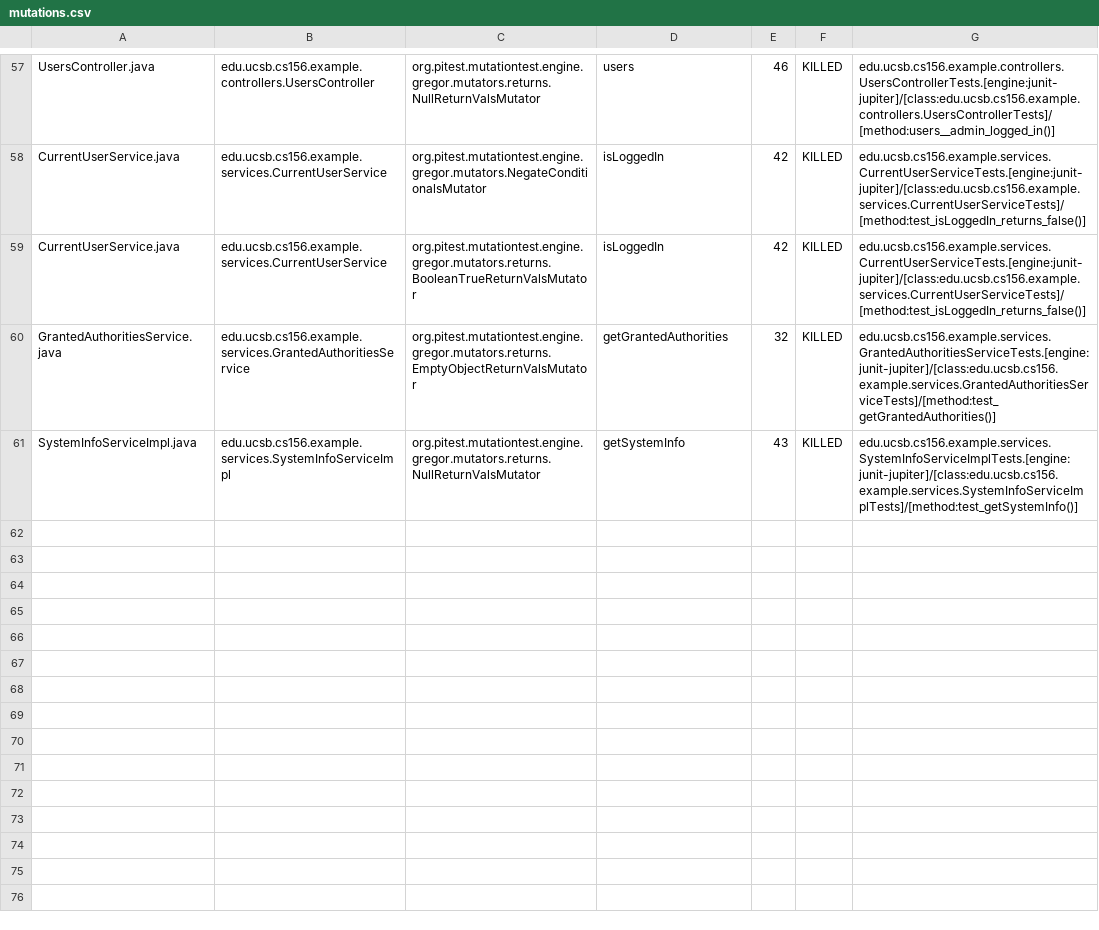
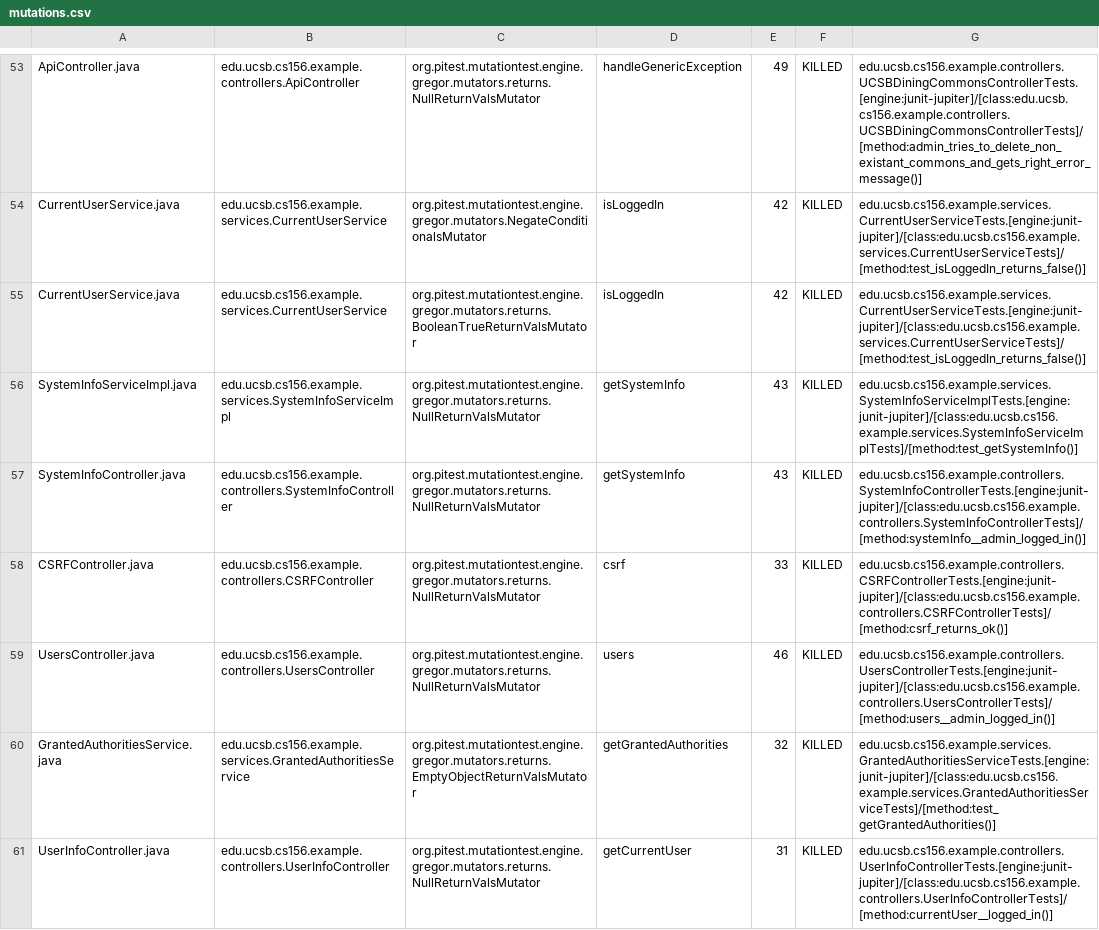
Before and after one commit to ucsb-cs156-f24/STARTER-team02, a CSV file: prs/4/pitest/mutations.csv, drawn as a sheet; only a part is shown, gaps mark what is left out; addresses are those after the commit; the diff covers the shown part only; the diff names each change by its address in the sheet, - before the commit and + after, or states it on an @@ line.

Commit message:
Deploying to gh-pages from @ ucsb-cs156-f24/STARTER-team03@22c9bc64b2bae3904d66bc1d8fc49894e8b97b8b 🚀

```diff
--- a/prs/4/pitest/mutations.csv
+++ b/prs/4/pitest/mutations.csv
-A53: UsersController.java
+A53: ApiController.java
-B53: edu.ucsb.cs156.example.controllers.UsersController
+B53: edu.ucsb.cs156.example.controllers.ApiController
-D53: users
+D53: handleGenericException
-E53: 46
+E53: 49
-G53: edu.ucsb.cs156.example.controllers.UsersControllerTests.[engine:junit-jupiter]/[class:edu.ucsb.cs156.example.controllers.UsersControllerTests]/[method:users__admin_logged_in()]
+G53: edu.ucsb.cs156.example.controllers.UCSBDiningCommonsControllerTests.[engine:junit-jupiter]/[class:edu.ucsb.cs156.example.controllers.UCSBDiningCommonsControllerTests]/[method:admin_tries_to_delete_non_existant_commons_and_gets_right_error_message()]
@@ row 61 moved to row 56: SystemInfoServiceImpl.java @@
@@ row 18 moved to row 57: SystemInfoController.java @@
@@ row 4 moved to row 58: CSRFController.java @@
+row 59: UsersController.java | edu.ucsb.cs156.example.controllers.UsersController | org.pitest.mutationtest.engine.gregor.mutators.returns.NullReturnValsMutator | users | 46 | KILLED | edu.ucsb.cs156.example.controllers.UsersControllerTests.[engine:junit-jupiter]/[class:edu.ucsb.cs156.example.controllers.UsersControllerTests]/[method:users__admin_logged_in()]
@@ row 56 moved to row 61: UserInfoController.java @@
```
Also changed, not shown: 1 removed row and 30 moved rows elsewhere in this file, 12 other files.
